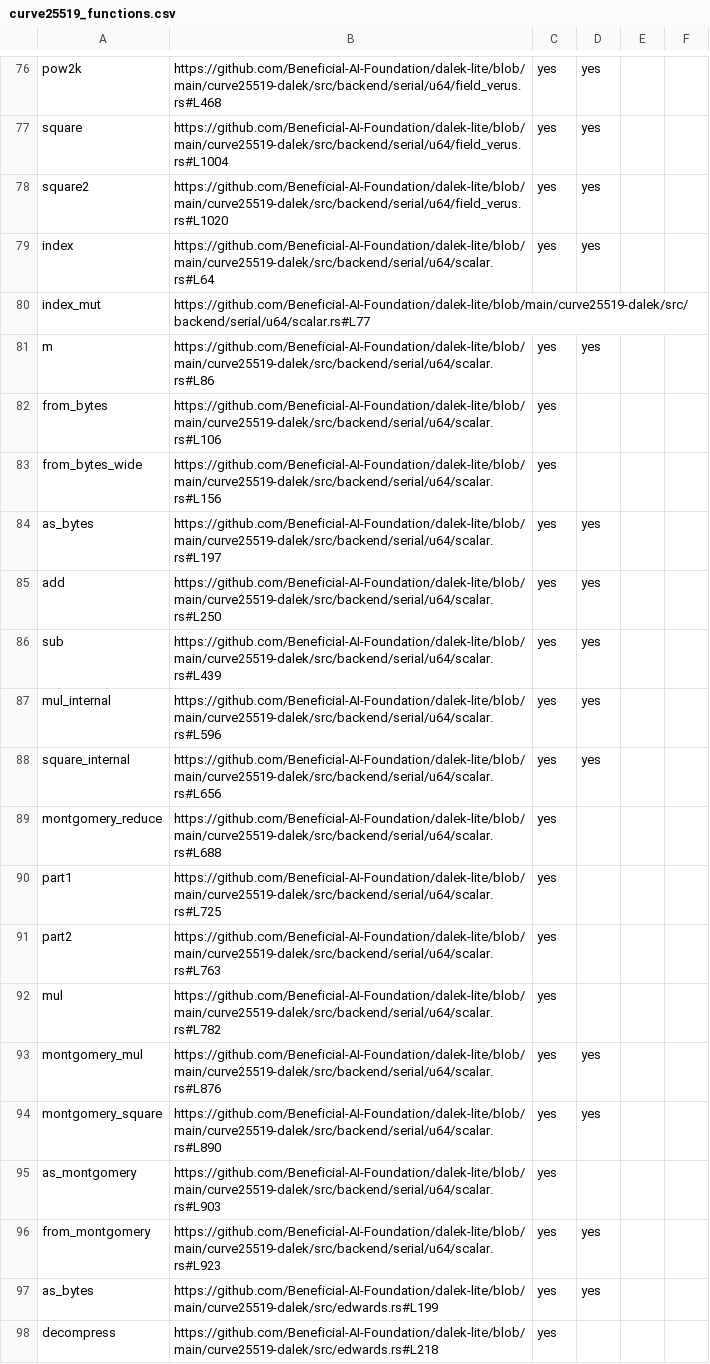
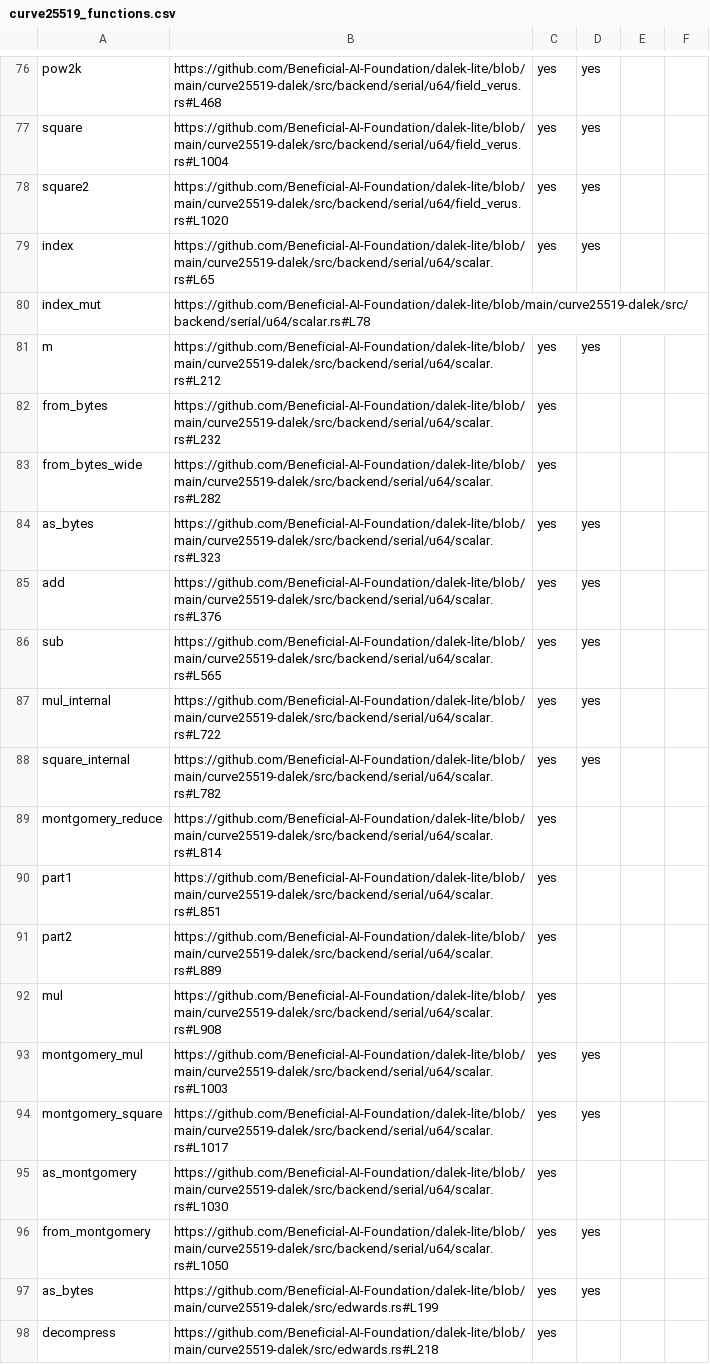
Before and after one commit to Beneficial-AI-Foundation/dalek-lite, a CSV file: outputs/curve25519_functions.csv, drawn as a sheet; only a part is shown, gaps mark what is left out.

```diff
--- a/outputs/curve25519_functions.csv
+++ b/outputs/curve25519_functions.csv
@@ -78,20 +78,20 @@ square,https://github.com/Beneficial-AI-Foundation/dalek-lite/blob/main/curve255
 square2,https://github.com/Beneficial-AI-Foundation/dalek-lite/blob/main/curve25519-dalek/src/backend/serial/u64/field_verus.rs#L1020,yes,yes,,
-index,https://github.com/Beneficial-AI-Foundation/dalek-lite/blob/main/curve25519-dalek/src/backend/serial/u64/scalar.rs#L64,yes,yes,,
-index_mut,https://github.com/Beneficial-AI-Foundation/dalek-lite/blob/main/curve25519-dalek/src/backend/serial/u64/scalar.rs#L77,,,,
-m,https://github.com/Beneficial-AI-Foundation/dalek-lite/blob/main/curve25519-dalek/src/backend/serial/u64/scalar.rs#L86,yes,yes,,
-from_bytes,https://github.com/Beneficial-AI-Foundation/dalek-lite/blob/main/curve25519-dalek/src/backend/serial/u64/scalar.rs#L106,yes,,,
-from_bytes_wide,https://github.com/Beneficial-AI-Foundation/dalek-lite/blob/main/curve25519-dalek/src/backend/serial/u64/scalar.rs#L156,yes,,,
-as_bytes,https://github.com/Beneficial-AI-Foundation/dalek-lite/blob/main/curve25519-dalek/src/backend/serial/u64/scalar.rs#L197,yes,yes,,
-add,https://github.com/Beneficial-AI-Foundation/dalek-lite/blob/main/curve25519-dalek/src/backend/serial/u64/scalar.rs#L250,yes,yes,,
-sub,https://github.com/Beneficial-AI-Foundation/dalek-lite/blob/main/curve25519-dalek/src/backend/serial/u64/scalar.rs#L439,yes,yes,,
-mul_internal,https://github.com/Beneficial-AI-Foundation/dalek-lite/blob/main/curve25519-dalek/src/backend/serial/u64/scalar.rs#L596,yes,yes,,
-square_internal,https://github.com/Beneficial-AI-Foundation/dalek-lite/blob/main/curve25519-dalek/src/backend/serial/u64/scalar.rs#L656,yes,yes,,
-montgomery_reduce,https://github.com/Beneficial-AI-Foundation/dalek-lite/blob/main/curve25519-dalek/src/backend/serial/u64/scalar.rs#L688,yes,,,
-part1,https://github.com/Beneficial-AI-Foundation/dalek-lite/blob/main/curve25519-dalek/src/backend/serial/u64/scalar.rs#L725,yes,,,
-part2,https://github.com/Beneficial-AI-Foundation/dalek-lite/blob/main/curve25519-dalek/src/backend/serial/u64/scalar.rs#L763,yes,,,
-mul,https://github.com/Beneficial-AI-Foundation/dalek-lite/blob/main/curve25519-dalek/src/backend/serial/u64/scalar.rs#L782,yes,,,
-montgomery_mul,https://github.com/Beneficial-AI-Foundation/dalek-lite/blob/main/curve25519-dalek/src/backend/serial/u64/scalar.rs#L876,yes,yes,,
-montgomery_square,https://github.com/Beneficial-AI-Foundation/dalek-lite/blob/main/curve25519-dalek/src/backend/serial/u64/scalar.rs#L890,yes,yes,,
-as_montgomery,https://github.com/Beneficial-AI-Foundation/dalek-lite/blob/main/curve25519-dalek/src/backend/serial/u64/scalar.rs#L903,yes,,,
-from_montgomery,https://github.com/Beneficial-AI-Foundation/dalek-lite/blob/main/curve25519-dalek/src/backend/serial/u64/scalar.rs#L923,yes,yes,,
+index,https://github.com/Beneficial-AI-Foundation/dalek-lite/blob/main/curve25519-dalek/src/backend/serial/u64/scalar.rs#L65,yes,yes,,
+index_mut,https://github.com/Beneficial-AI-Foundation/dalek-lite/blob/main/curve25519-dalek/src/backend/serial/u64/scalar.rs#L78,,,,
+m,https://github.com/Beneficial-AI-Foundation/dalek-lite/blob/main/curve25519-dalek/src/backend/serial/u64/scalar.rs#L212,yes,yes,,
+from_bytes,https://github.com/Beneficial-AI-Foundation/dalek-lite/blob/main/curve25519-dalek/src/backend/serial/u64/scalar.rs#L232,yes,,,
+from_bytes_wide,https://github.com/Beneficial-AI-Foundation/dalek-lite/blob/main/curve25519-dalek/src/backend/serial/u64/scalar.rs#L282,yes,,,
+as_bytes,https://github.com/Beneficial-AI-Foundation/dalek-lite/blob/main/curve25519-dalek/src/backend/serial/u64/scalar.rs#L323,yes,yes,,
+add,https://github.com/Beneficial-AI-Foundation/dalek-lite/blob/main/curve25519-dalek/src/backend/serial/u64/scalar.rs#L376,yes,yes,,
+sub,https://github.com/Beneficial-AI-Foundation/dalek-lite/blob/main/curve25519-dalek/src/backend/serial/u64/scalar.rs#L565,yes,yes,,
+mul_internal,https://github.com/Beneficial-AI-Foundation/dalek-lite/blob/main/curve25519-dalek/src/backend/serial/u64/scalar.rs#L722,yes,yes,,
+square_internal,https://github.com/Beneficial-AI-Foundation/dalek-lite/blob/main/curve25519-dalek/src/backend/serial/u64/scalar.rs#L782,yes,yes,,
+montgomery_reduce,https://github.com/Beneficial-AI-Foundation/dalek-lite/blob/main/curve25519-dalek/src/backend/serial/u64/scalar.rs#L814,yes,,,
+part1,https://github.com/Beneficial-AI-Foundation/dalek-lite/blob/main/curve25519-dalek/src/backend/serial/u64/scalar.rs#L851,yes,,,
+part2,https://github.com/Beneficial-AI-Foundation/dalek-lite/blob/main/curve25519-dalek/src/backend/serial/u64/scalar.rs#L889,yes,,,
+mul,https://github.com/Beneficial-AI-Foundation/dalek-lite/blob/main/curve25519-dalek/src/backend/serial/u64/scalar.rs#L908,yes,,,
+montgomery_mul,https://github.com/Beneficial-AI-Foundation/dalek-lite/blob/main/curve25519-dalek/src/backend/serial/u64/scalar.rs#L1003,yes,yes,,
+montgomery_square,https://github.com/Beneficial-AI-Foundation/dalek-lite/blob/main/curve25519-dalek/src/backend/serial/u64/scalar.rs#L1017,yes,yes,,
+as_montgomery,https://github.com/Beneficial-AI-Foundation/dalek-lite/blob/main/curve25519-dalek/src/backend/serial/u64/scalar.rs#L1030,yes,,,
+from_montgomery,https://github.com/Beneficial-AI-Foundation/dalek-lite/blob/main/curve25519-dalek/src/backend/serial/u64/scalar.rs#L1050,yes,yes,,
 as_bytes,https://github.com/Beneficial-AI-Foundation/dalek-lite/blob/main/curve25519-dalek/src/edwards.rs#L199,yes,yes,,
```
Also changed, not shown: 1 other file.
